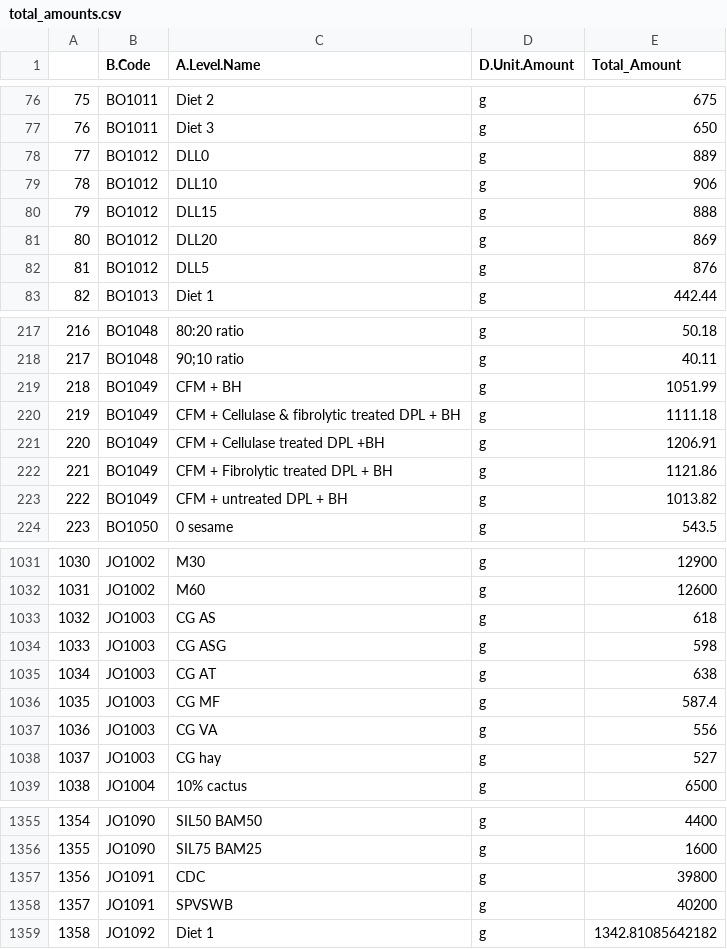
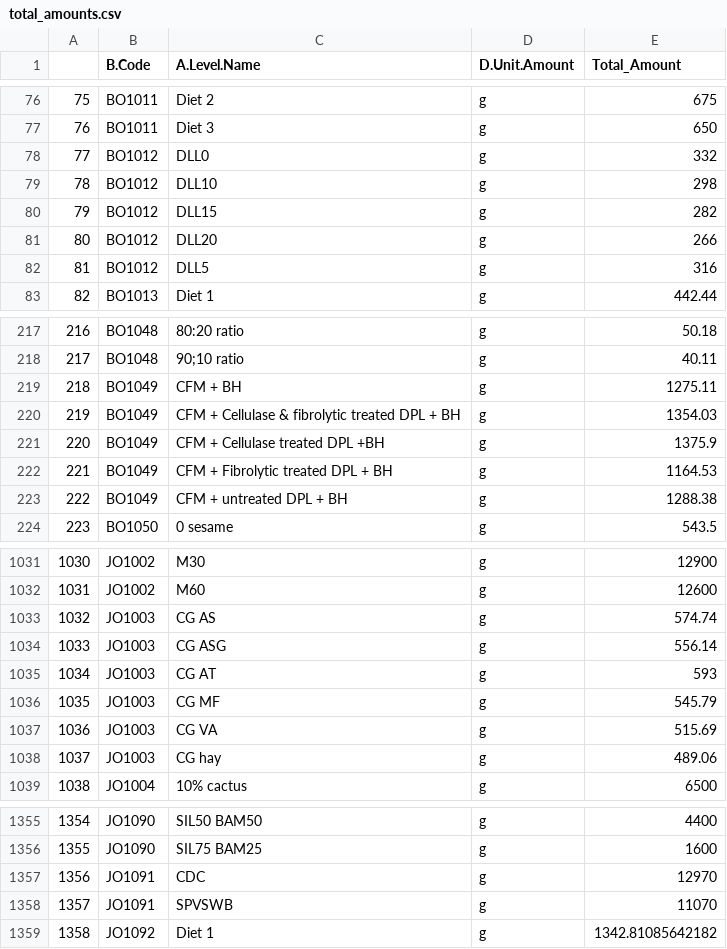
Before and after one commit to ERAgriculture/Emission_Analysis, a CSV file: data/total_amounts.csv, drawn as a sheet; only a part is shown, gaps mark what is left out; the diff covers the shown part only.

```diff
--- a/data/total_amounts.csv
+++ b/data/total_amounts.csv
@@ -77,7 +77,7 @@
 "76","BO1011","Diet 3","g",650
-"77","BO1012","DLL0","g",889
-"78","BO1012","DLL10","g",906
-"79","BO1012","DLL15","g",888
-"80","BO1012","DLL20","g",869
-"81","BO1012","DLL5","g",876
+"77","BO1012","DLL0","g",332
+"78","BO1012","DLL10","g",298
+"79","BO1012","DLL15","g",282
+"80","BO1012","DLL20","g",266
+"81","BO1012","DLL5","g",316
 "82","BO1013","Diet 1","g",442.44
@@ -218,7 +218,7 @@
 "217","BO1048","90;10 ratio","g",40.11
-"218","BO1049","CFM + BH","g",1051.99
-"219","BO1049","CFM + Cellulase & fibrolytic treated DPL + BH","g",1111.18
-"220","BO1049","CFM + Cellulase treated DPL +BH","g",1206.91
-"221","BO1049","CFM + Fibrolytic treated DPL + BH","g",1121.86
-"222","BO1049","CFM + untreated DPL + BH","g",1013.82
+"218","BO1049","CFM + BH","g",1275.11
+"219","BO1049","CFM + Cellulase & fibrolytic treated DPL + BH","g",1354.03
+"220","BO1049","CFM + Cellulase treated DPL +BH","g",1375.9
+"221","BO1049","CFM + Fibrolytic treated DPL + BH","g",1164.53
+"222","BO1049","CFM + untreated DPL + BH","g",1288.38
 "223","BO1050","0 sesame","g",543.5
@@ -1032,8 +1032,8 @@
 "1031","JO1002","M60","g",12600
-"1032","JO1003","CG AS","g",618
-"1033","JO1003","CG ASG","g",598
-"1034","JO1003","CG AT","g",638
-"1035","JO1003","CG MF","g",587.4
-"1036","JO1003","CG VA","g",556
-"1037","JO1003","CG hay","g",527
+"1032","JO1003","CG AS","g",574.74
+"1033","JO1003","CG ASG","g",556.14
+"1034","JO1003","CG AT","g",593
+"1035","JO1003","CG MF","g",545.79
+"1036","JO1003","CG VA","g",515.69
+"1037","JO1003","CG hay","g",489.06
 "1038","JO1004","10% cactus","g",6500
@@ -1356,4 +1356,4 @@
 "1355","JO1090","SIL75 BAM25","g",1600
-"1356","JO1091","CDC","g",39800
-"1357","JO1091","SPVSWB","g",40200
+"1356","JO1091","CDC","g",12970
+"1357","JO1091","SPVSWB","g",11070
 "1358","JO1092","Diet 1","g",1342.81085642182
```
Also changed, not shown: 37 edited cells elsewhere in this file, data/diet_percentages.csv, 29 other files.
